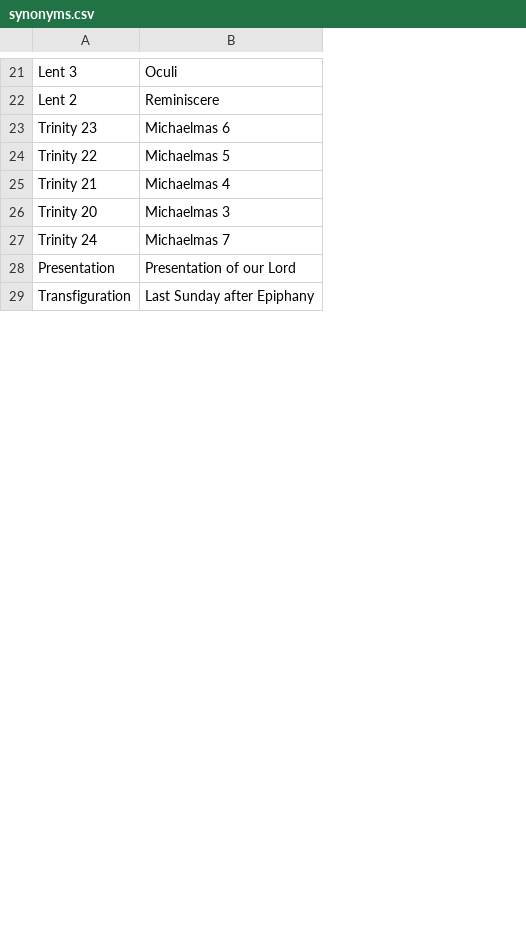
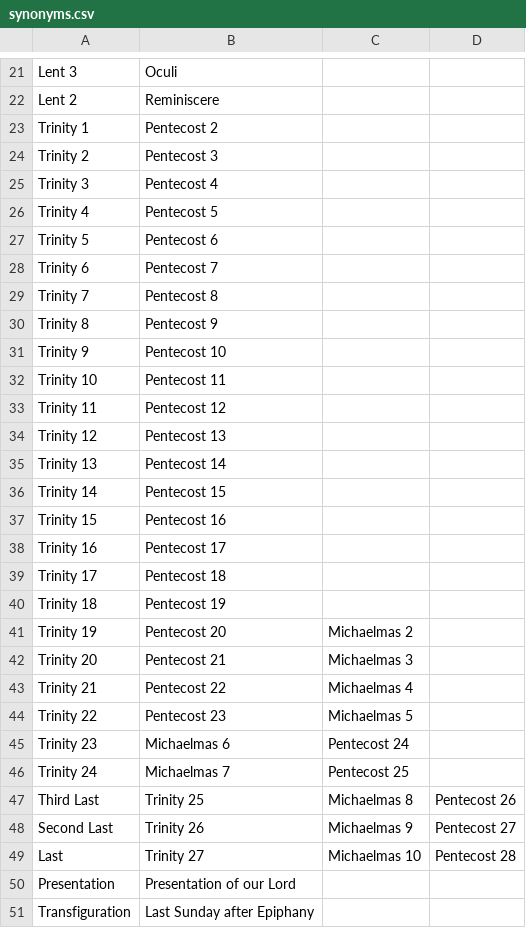
Before and after one commit to benyakov/serviceplanner, a CSV file: utility/churchyear/synonyms.csv, drawn as a sheet; only a part is shown, gaps mark what is left out; removed rows and columns are numbered as before the commit, all else as after; the diff names each change by its address in the sheet, - before the commit and + after, or states it on an @@ line.

Commit message:
Table def'ns and upgrade draft complete

```diff
--- a/utility/churchyear/synonyms.csv
+++ b/utility/churchyear/synonyms.csv
+column C, rows 45-46: Pentecost 24 | Pentecost 25
+column D, empty
+row 23: Trinity 1 | Pentecost 2
+row 24: Trinity 2 | Pentecost 3
+row 25: Trinity 3 | Pentecost 4
+row 26: Trinity 4 | Pentecost 5
+row 27: Trinity 5 | Pentecost 6
+row 28: Trinity 6 | Pentecost 7
+row 29: Trinity 7 | Pentecost 8
+row 30: Trinity 8 | Pentecost 9
+row 31: Trinity 9 | Pentecost 10
+row 32: Trinity 10 | Pentecost 11
+row 33: Trinity 11 | Pentecost 12
+row 34: Trinity 12 | Pentecost 13
+row 35: Trinity 13 | Pentecost 14
+row 36: Trinity 14 | Pentecost 15
+row 37: Trinity 15 | Pentecost 16
+row 38: Trinity 16 | Pentecost 17
+row 39: Trinity 17 | Pentecost 18
+row 40: Trinity 18 | Pentecost 19
+row 41: Trinity 19 | Pentecost 20 | Michaelmas 2
+row 42: Trinity 20 | Pentecost 21 | Michaelmas 3
+row 43: Trinity 21 | Pentecost 22 | Michaelmas 4
+row 44: Trinity 22 | Pentecost 23 | Michaelmas 5
-row 24: Trinity 22 | Michaelmas 5
-row 25: Trinity 21 | Michaelmas 4
-row 26: Trinity 20 | Michaelmas 3
+row 47: Third Last | Trinity 25 | Michaelmas 8 | Pentecost 26
+row 48: Second Last | Trinity 26 | Michaelmas 9 | Pentecost 27
+row 49: Last | Trinity 27 | Michaelmas 10 | Pentecost 28
```
Also changed, not shown: 3 other files.
